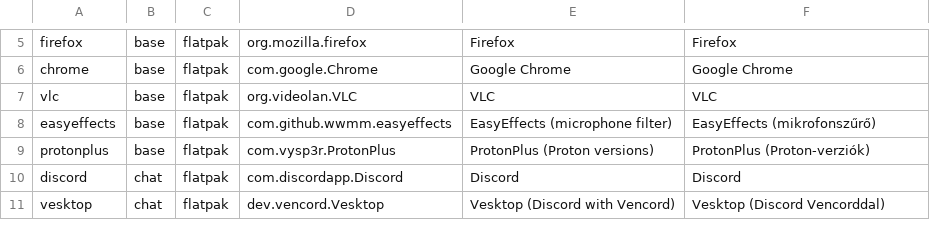
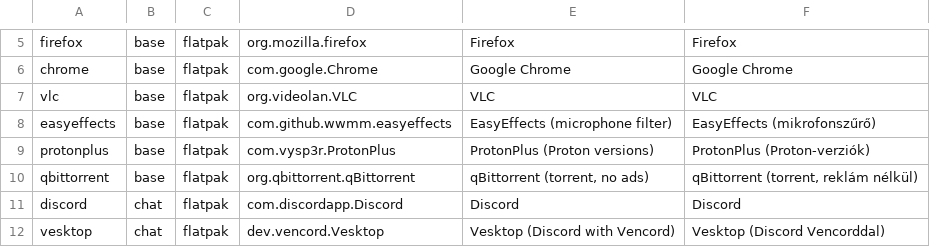
Before and after one commit to tenarkhq/ArkadeOS, a TSV file: system_files/usr/share/arkadeos/portal/catalog.tsv, drawn as a sheet; only a part is shown, gaps mark what is left out.

```diff
--- a/system_files/usr/share/arkadeos/portal/catalog.tsv
+++ b/system_files/usr/share/arkadeos/portal/catalog.tsv
@@ -9,2 +9,3 @@ easyeffects	base	flatpak	com.github.wwmm.easyeffects	EasyEffects (microphone fil
 protonplus	base	flatpak	com.vysp3r.ProtonPlus	ProtonPlus (Proton versions)	ProtonPlus (Proton-verziók)
+qbittorrent	base	flatpak	org.qbittorrent.qBittorrent	qBittorrent (torrent, no ads)	qBittorrent (torrent, reklám nélkül)
 discord	chat	flatpak	com.discordapp.Discord	Discord	Discord
```
Also changed, not shown: 3 other files.
